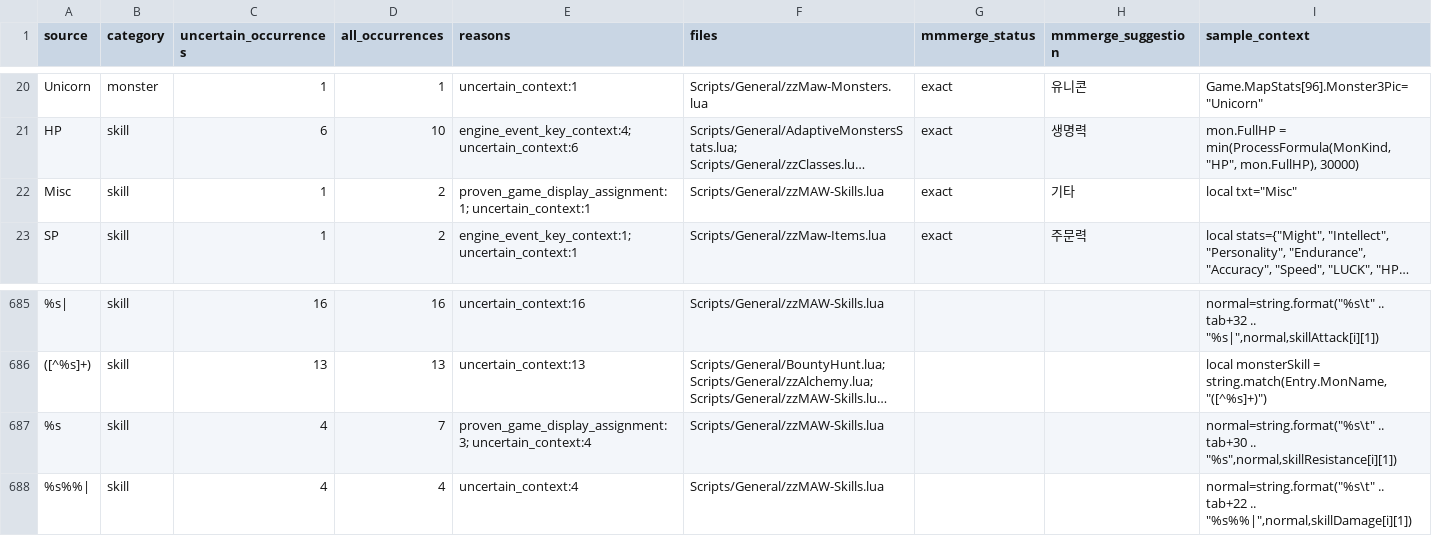
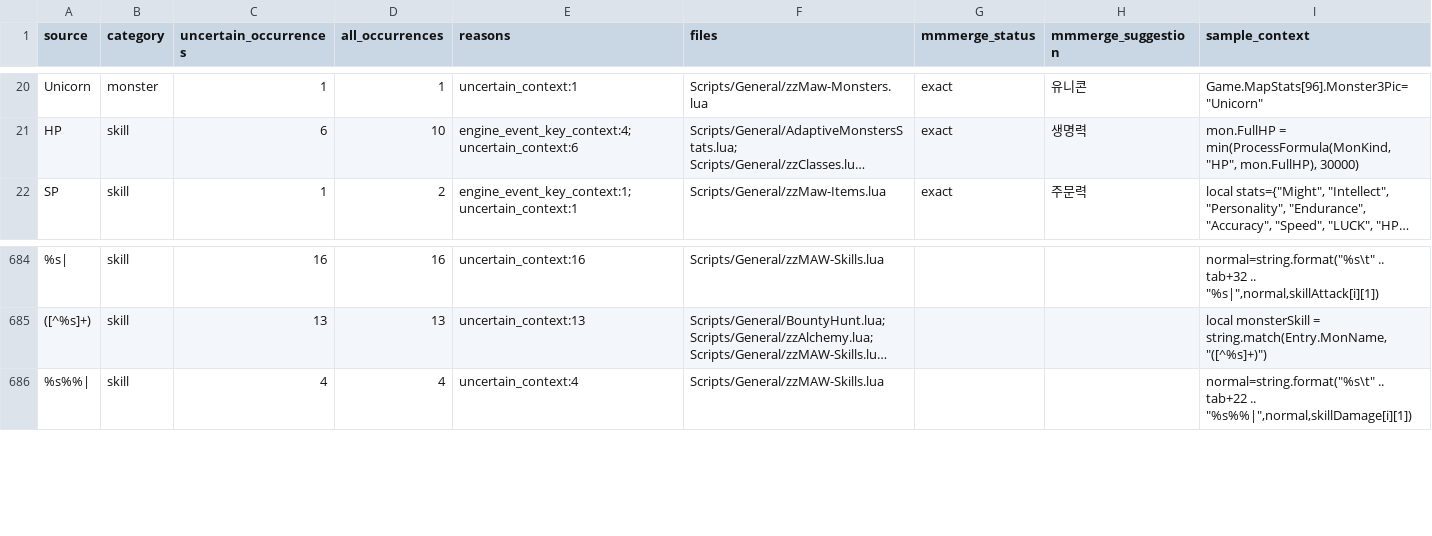
Before and after one commit to munument1/-KR-Maw-Mod-MMMerge, a TSV file: localization/uncertain_candidates.tsv, drawn as a sheet; only a part is shown, gaps mark what is left out; long unchanged cells end in …; the diff names each change by its address in the sheet, - before the commit and + after, or states it on an @@ line.

```diff
--- a/localization/uncertain_candidates.tsv
+++ b/localization/uncertain_candidates.tsv
-row 22: Misc | skill | 1 | 2 | proven_game_display_assignment:1; uncertain_context:1 | Scripts/General/zzMAW-Skills.lua | exact | 기타 | local txt="Misc"
-row 687: %s | skill | 4 | 7 | proven_game_display_assignment:3; uncertain_context:4 | Scripts/General/zzMAW-Skills.lua |  |  | normal=string.format("%s\t" .. tab+30 .. "%s",normal,skillResistance[i][1])
```
Also changed, not shown: 11 other files.
